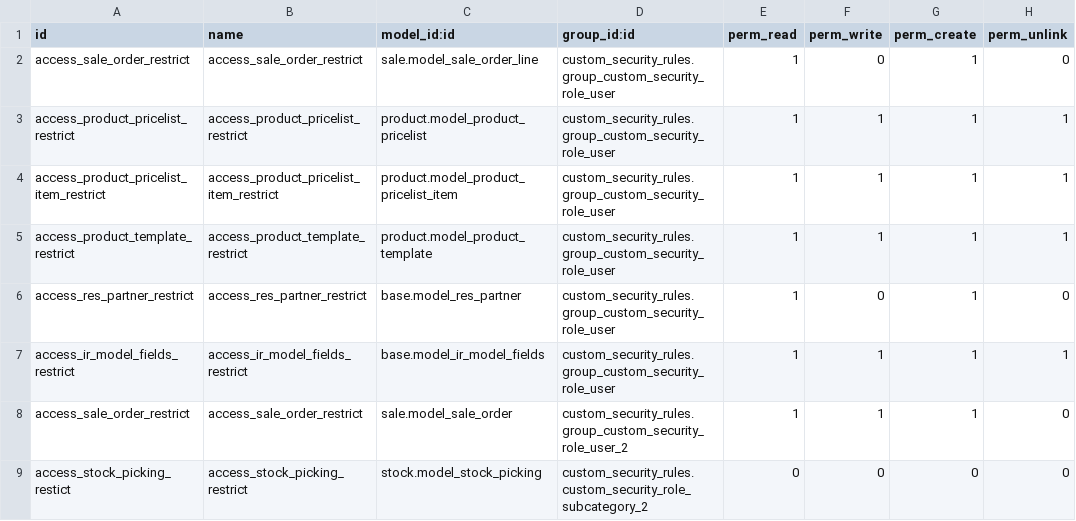
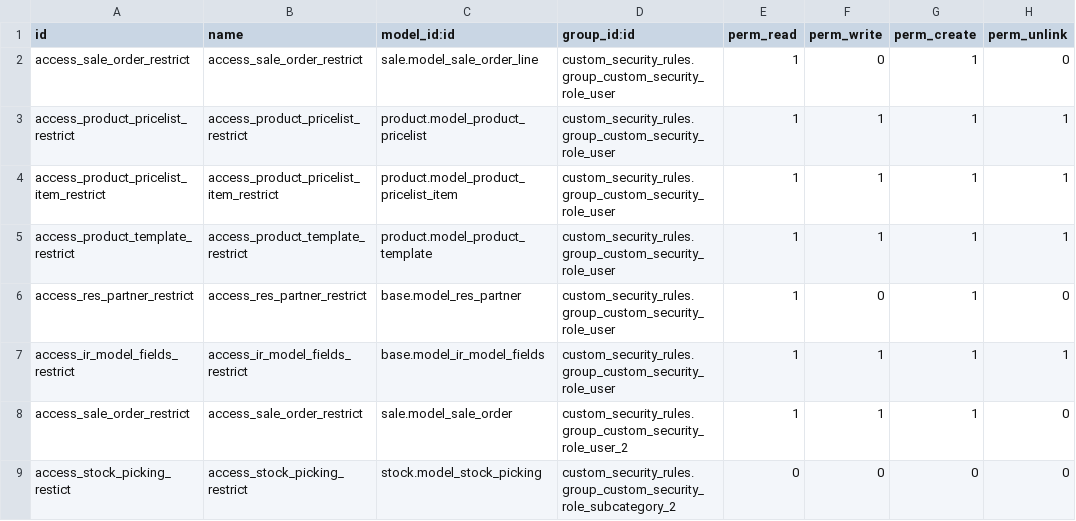
Before and after one commit to dioarcos-callphone/midrovo_developer, a CSV file: custom_security_rules/security/ir.model.access.csv, drawn as a sheet.

Commit message:
fix-update: actualizacion del views

```diff
--- a/custom_security_rules/security/ir.model.access.csv
+++ b/custom_security_rules/security/ir.model.access.csv
@@ -8,2 +8,2 @@ access_ir_model_fields_restrict,access_ir_model_fields_restrict,base.model_ir_mo
 access_sale_order_restrict,access_sale_order_restrict,sale.model_sale_order,custom_security_rules.group_custom_security_role_user_2,1,1,1,0
-access_stock_picking_restict,access_stock_picking_restrict,stock.model_stock_picking,custom_security_rules.custom_security_role_subcategory_2,0,0,0,0
+access_stock_picking_restict,access_stock_picking_restrict,stock.model_stock_picking,custom_security_rules.group_custom_security_role_subcategory_2,0,0,0,0
```
